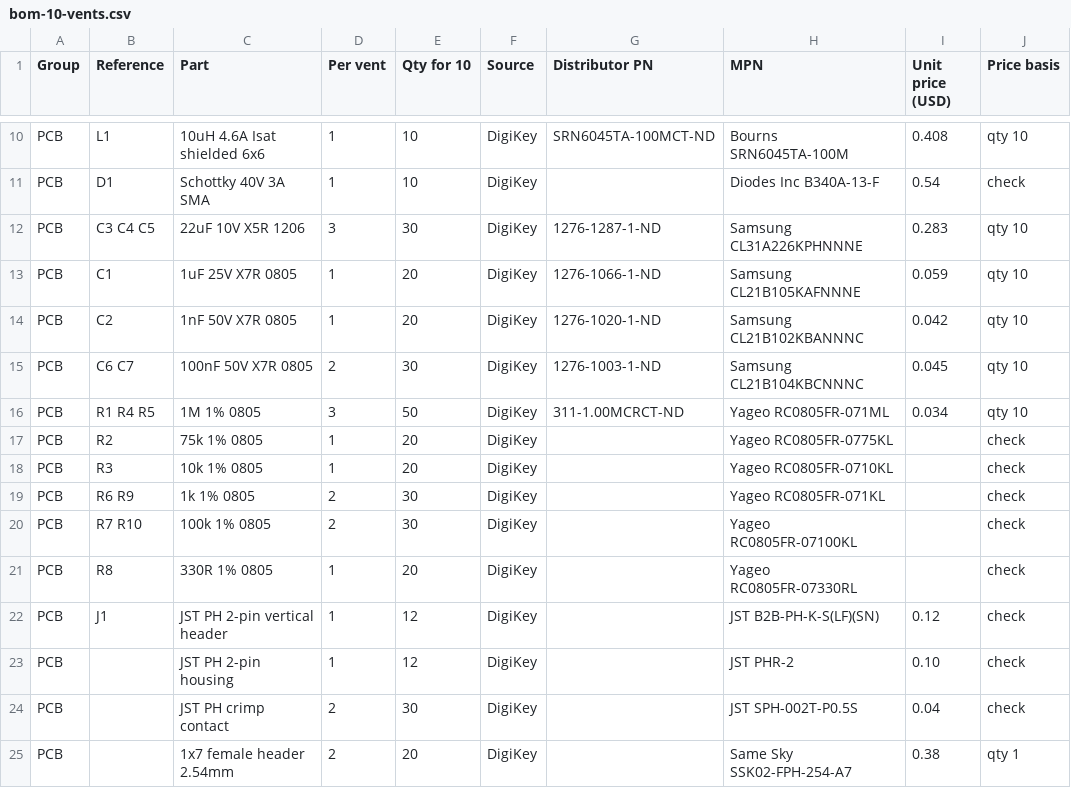
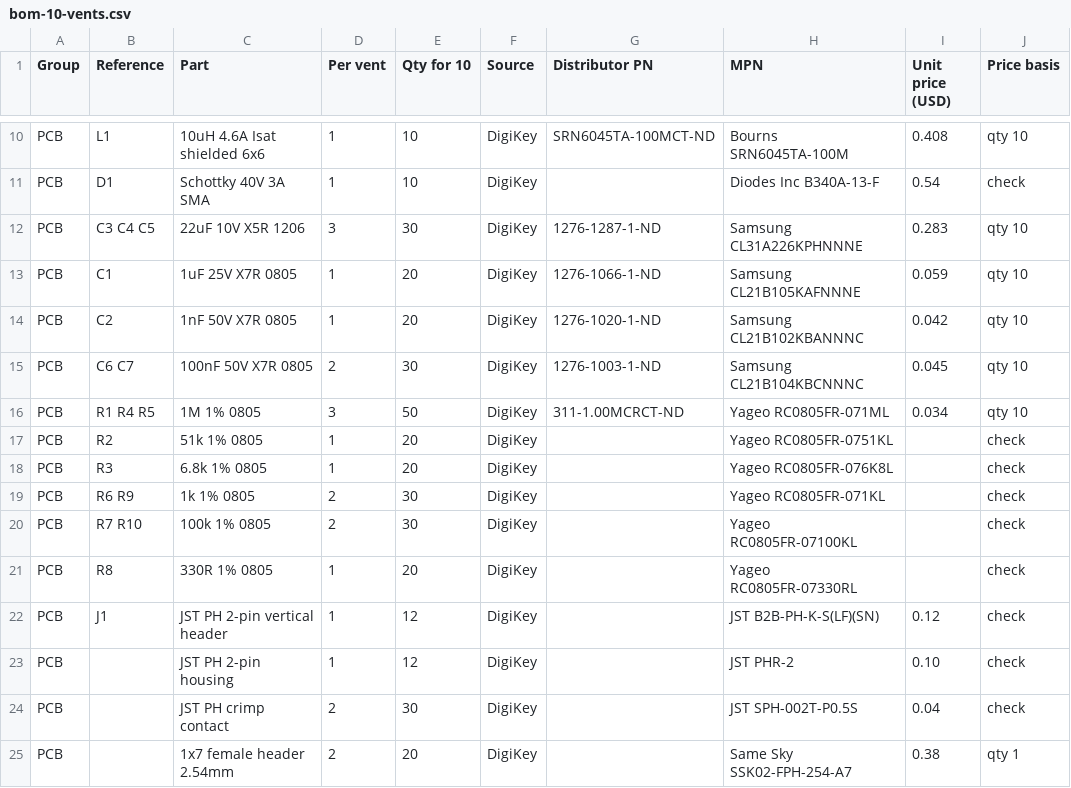
Before and after one commit to ben-hawks/yet-another-smart-vent, a CSV file: docs/bom-10-vents.csv, drawn as a sheet; only a part is shown, gaps mark what is left out; the diff names each change by its address in the sheet, - before the commit and + after, or states it on an @@ line.

```diff
--- a/docs/bom-10-vents.csv
+++ b/docs/bom-10-vents.csv
-C17 (Part): 75k 1% 0805
+C17 (Part): 51k 1% 0805
-H17 (MPN): Yageo RC0805FR-0775KL
+H17 (MPN): Yageo RC0805FR-0751KL
-C18 (Part): 10k 1% 0805
+C18 (Part): 6.8k 1% 0805
-H18 (MPN): Yageo RC0805FR-0710KL
+H18 (MPN): Yageo RC0805FR-076K8L
```
Also changed, not shown: hardware/xiao-backpack/fab/bom.csv, 25 other files.
